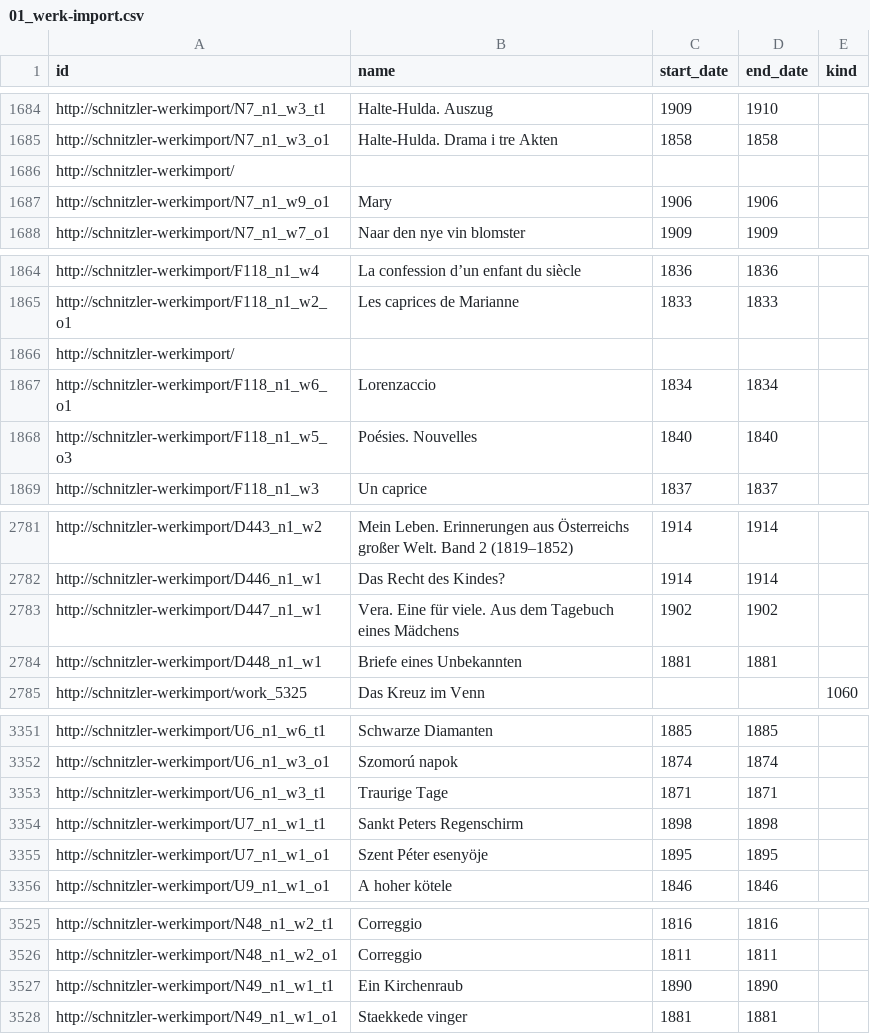
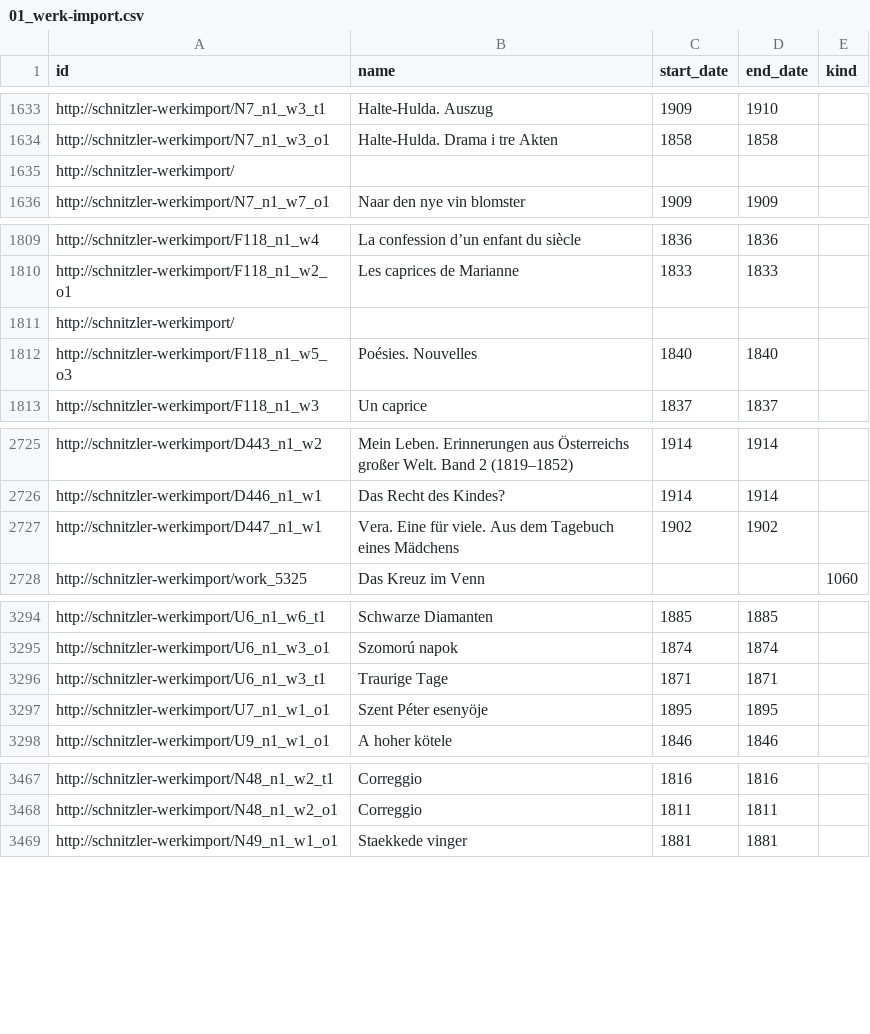
Before and after one commit to martinantonmueller/PMB-csv_to_TEI-list, a CSV file: pmb-werke-import/01_werk-import.csv, drawn as a sheet; only a part is shown, gaps mark what is left out; the diff covers the shown part only; the diff names each change by its address in the sheet, - before the commit and + after, or states it on an @@ line.

```diff
--- a/pmb-werke-import/01_werk-import.csv
+++ b/pmb-werke-import/01_werk-import.csv
-row 1687: http://schnitzler-werkimport/N7_n1_w9_o1 | Mary | 1906 | 1906
-row 1867: http://schnitzler-werkimport/F118_n1_w6_o1 | Lorenzaccio | 1834 | 1834
-row 2784: http://schnitzler-werkimport/D448_n1_w1 | Briefe eines Unbekannten | 1881 | 1881
-row 3354: http://schnitzler-werkimport/U7_n1_w1_t1 | Sankt Peters Regenschirm | 1898 | 1898
-row 3527: http://schnitzler-werkimport/N49_n1_w1_t1 | Ein Kirchenraub | 1890 | 1890
```
Also changed, not shown: 67 removed rows and 5 edited cells elsewhere in this file, pmb-werke-import/02_personWork-relation.csv, pmb-werke-import/03_workWork-relation.csv, 1 other file.
